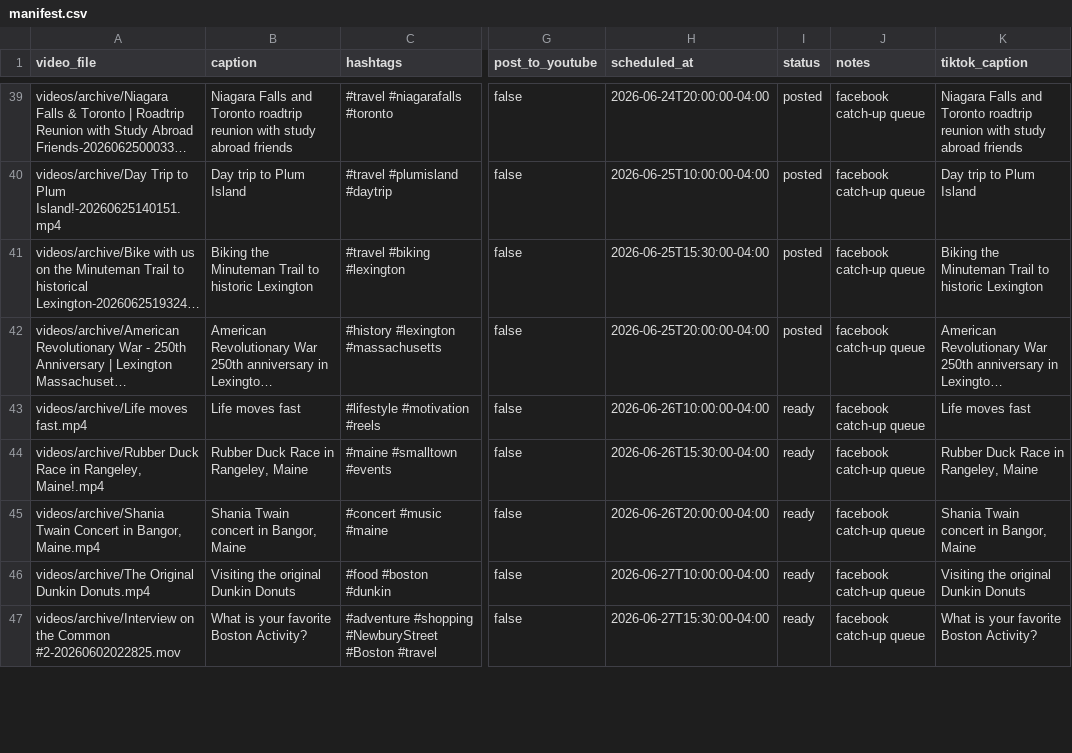
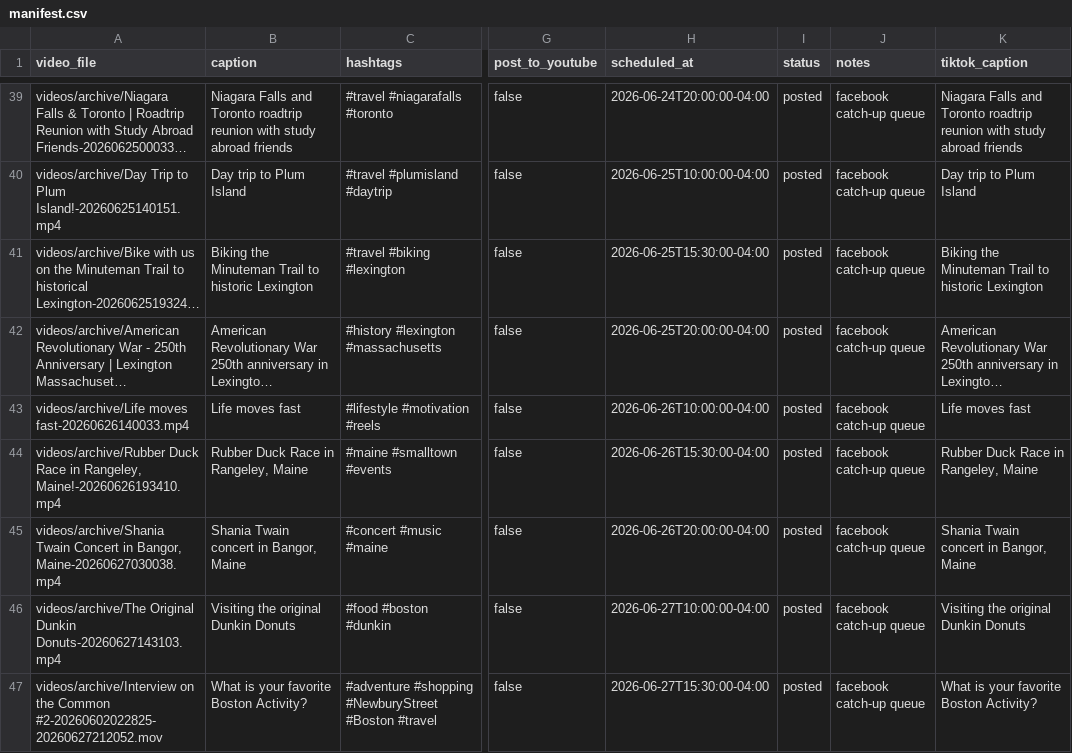
Before and after one commit to davidshapiro13/AutomatedContentUpload, a CSV file: manifests/manifest.csv, drawn as a sheet; only a part is shown, gaps mark what is left out; long unchanged cells end in …; the diff covers the shown part only; the diff names each change by its address in the sheet, - before the commit and + after, or states it on an @@ line.

```diff
--- a/manifests/manifest.csv
+++ b/manifests/manifest.csv
-A43 (video_file): videos/archive/Life moves fast.mp4
+A43 (video_file): videos/archive/Life moves fast-20260626140033.mp4
-I43:I47 (status): ready
+I43:I47 (status): posted
-A44 (video_file): …in Rangeley, Maine!.mp4
+A44 (video_file): …in Rangeley, Maine!-20260626193410.mp4
-A45 (video_file): …in Bangor, Maine.mp4
+A45 (video_file): …in Bangor, Maine-20260627030038.mp4
-A46 (video_file): …Original Dunkin Donuts.mp4
+A46 (video_file): …Original Dunkin Donuts-20260627143103.mp4
-A47 (video_file): …the Common #2-20260602022825.mov
+A47 (video_file): …the Common #2-20260602022825-20260627212052.mov
```
Also changed, not shown: 9 edited cells elsewhere in this file.
